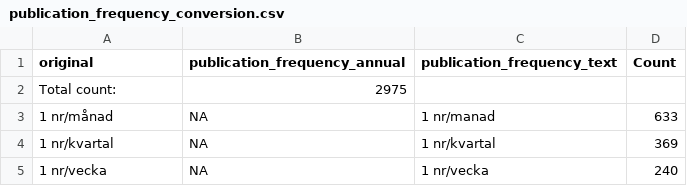
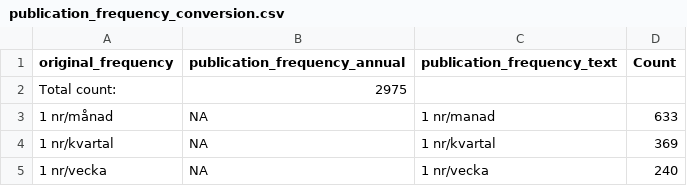
Before and after one commit to COMHIS/kungliga, a CSV file: output.tables/publication_frequency_conversion.csv, drawn as a sheet; only a part is shown.

```diff
--- a/output.tables/publication_frequency_conversion.csv
+++ b/output.tables/publication_frequency_conversion.csv
@@ -1,2 +1,2 @@
-original	publication_frequency_annual	publication_frequency_text	Count
+original_frequency	publication_frequency_annual	publication_frequency_text	Count
 Total count: 	2975		
```
Also changed, not shown: 13 other files.
